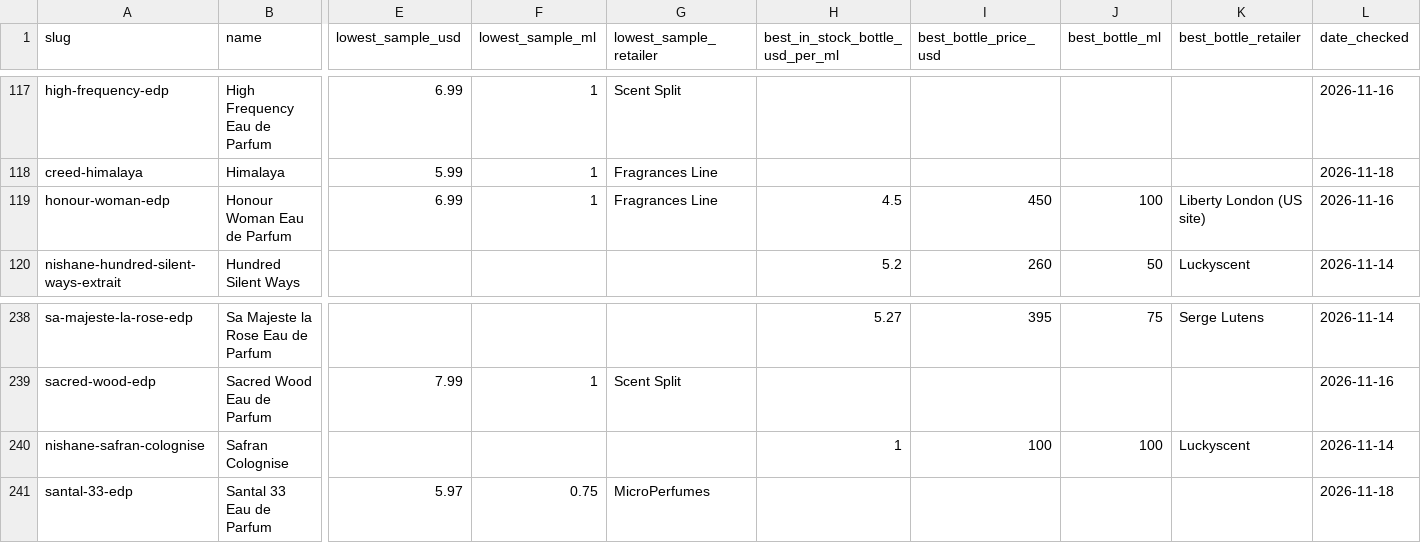
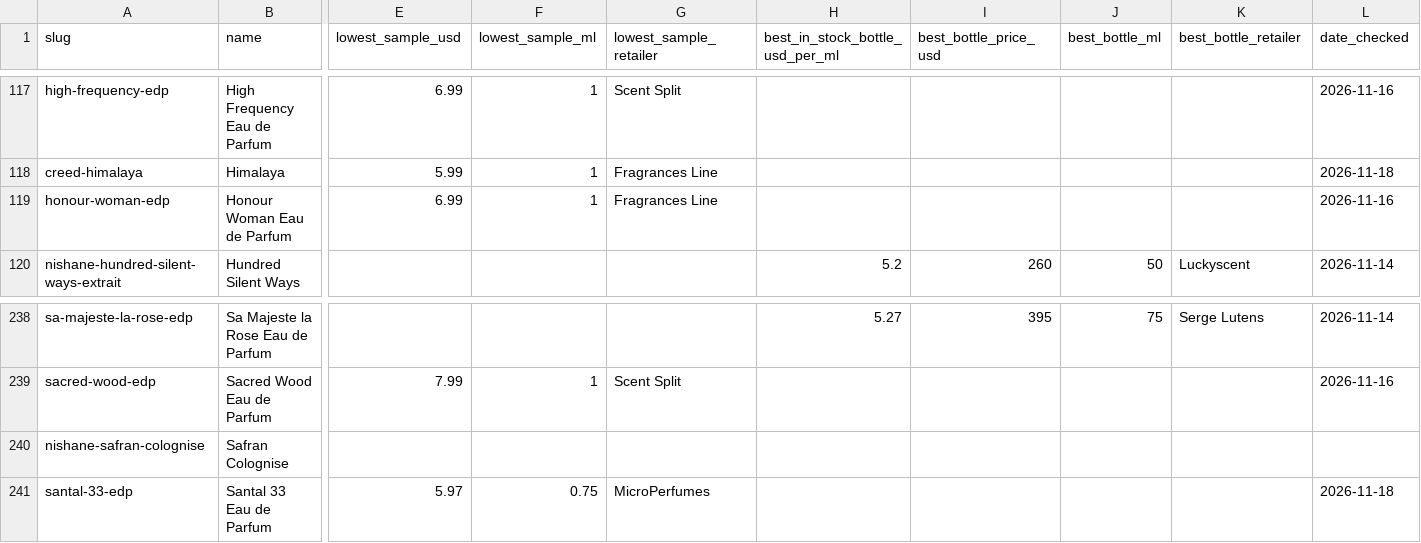
Before and after one commit to joncarden/blindbuyguide, a CSV file: data/price-index.csv, drawn as a sheet; only a part is shown, gaps mark what is left out; the diff names each change by its address in the sheet, - before the commit and + after, or states it on an @@ line.

```diff
--- a/data/price-index.csv
+++ b/data/price-index.csv
-H119 (best_in_stock_bottle_usd_per_ml): 4.5
+H119 (best_in_stock_bottle_usd_per_ml): (empty)
-I119 (best_bottle_price_usd): 450
+I119 (best_bottle_price_usd): (empty)
-J119 (best_bottle_ml): 100
+J119 (best_bottle_ml): (empty)
-K119 (best_bottle_retailer): Liberty London (US site)
+K119 (best_bottle_retailer): (empty)
-H240 (best_in_stock_bottle_usd_per_ml): 1
+H240 (best_in_stock_bottle_usd_per_ml): (empty)
-I240 (best_bottle_price_usd): 100
+I240 (best_bottle_price_usd): (empty)
-J240 (best_bottle_ml): 100
+J240 (best_bottle_ml): (empty)
-K240 (best_bottle_retailer): Luckyscent
+K240 (best_bottle_retailer): (empty)
-L240 (date_checked): 2026-11-14
+L240 (date_checked): (empty)
```
Also changed, not shown: 41 other files.
